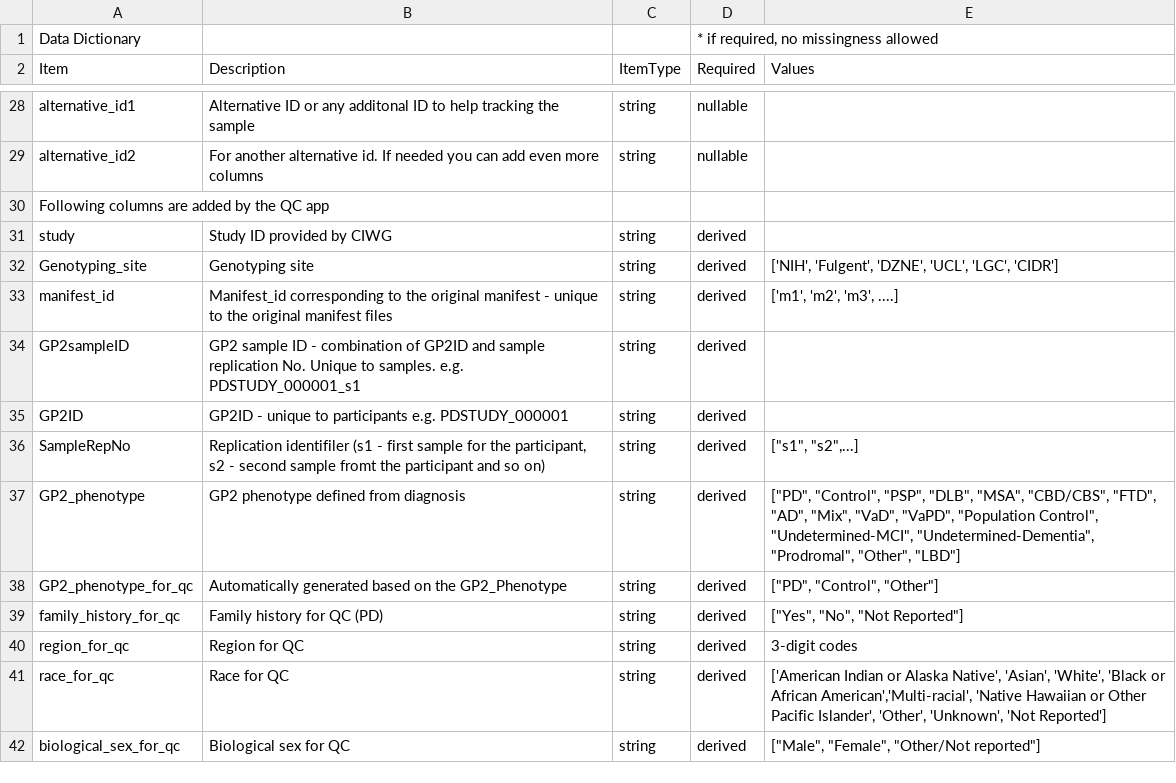
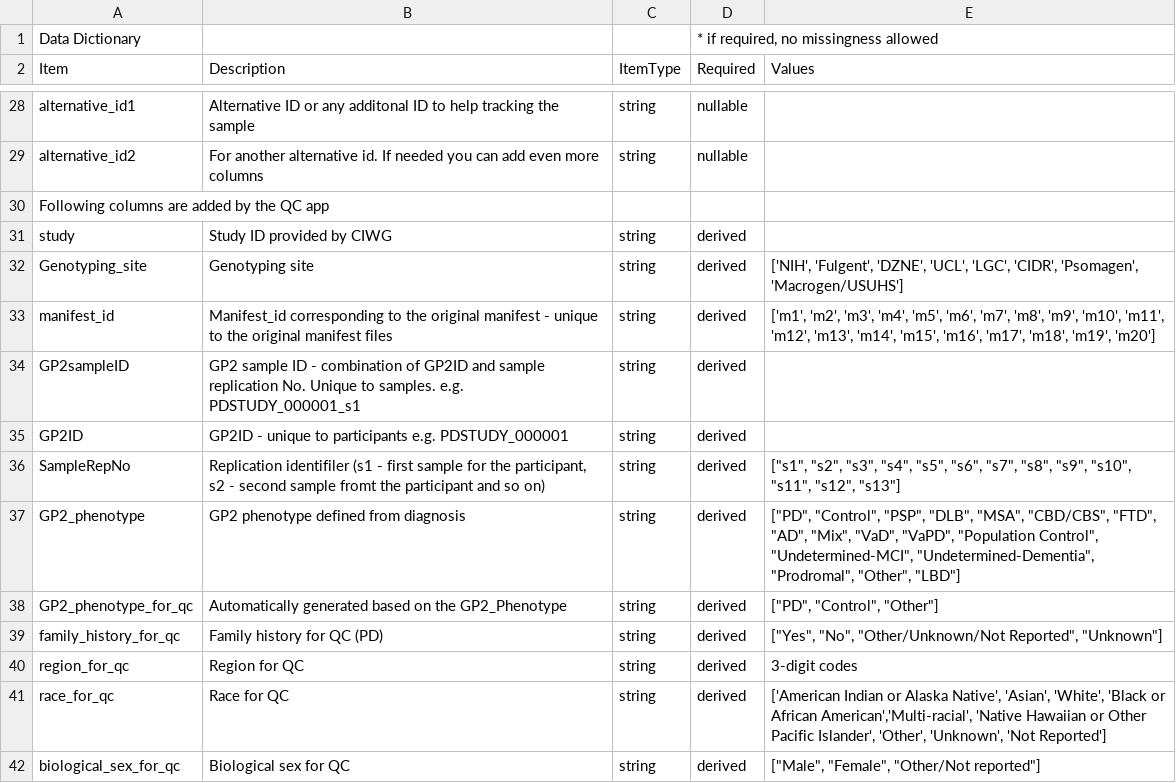
Before and after one commit to GP2code/GP2-Data-Dictionary, a CSV file: Sample_Manifest_Template_v4_Dictionary.csv, drawn as a sheet; only a part is shown, gaps mark what is left out.

Commit message:
Update Sample Manifest Template with new fields

```diff
--- a/Sample_Manifest_Template_v4_Dictionary.csv
+++ b/Sample_Manifest_Template_v4_Dictionary.csv
@@ -37,10 +37,10 @@ Following columns are added by the QC app,,,,
 study,Study ID provided by CIWG,string,derived,
-Genotyping_site,Genotyping site,string,derived,"['NIH', 'Fulgent', 'DZNE', 'UCL', 'LGC', 'CIDR']"
-manifest_id,Manifest_id corresponding to the original manifest - unique to the original manifest files,string,derived,"['m1', 'm2', 'm3', ....]"
+Genotyping_site,Genotyping site,string,derived,"['NIH', 'Fulgent', 'DZNE', 'UCL', 'LGC', 'CIDR', 'Psomagen', 'Macrogen/USUHS']"
+manifest_id,Manifest_id corresponding to the original manifest - unique to the original manifest files,string,derived,"['m1', 'm2', 'm3', 'm4', 'm5', 'm6', 'm7', 'm8', 'm9', 'm10', 'm11', 'm12', 'm13', 'm14', 'm15', 'm16', 'm17', 'm18', 'm19', 'm20']"
 GP2sampleID,GP2 sample ID - combination of GP2ID and sample replication No. Unique to samples.  e.g. PDSTUDY_000001_s1,string,derived,
 GP2ID,GP2ID - unique to participants e.g. PDSTUDY_000001,string,derived,
-SampleRepNo,"Replication identifiler (s1 - first sample for the participant, s2 - second sample fromt the participant and so on)",string,derived,"[""s1"", ""s2"",...]"
+SampleRepNo,"Replication identifiler (s1 - first sample for the participant, s2 - second sample fromt the participant and so on)",string,derived,"[""s1"", ""s2"", ""s3"", ""s4"", ""s5"", ""s6"", ""s7"", ""s8"", ""s9"", ""s10"", ""s11"", ""s12"", ""s13""]"
 GP2_phenotype,GP2 phenotype defined from diagnosis,string,derived,"[""PD"", ""Control"", ""PSP"", ""DLB"", ""MSA"", ""CBD/CBS"", ""FTD"", ""AD"", ""Mix"", ""VaD"", ""VaPD"", ""Population Control"", ""Undetermined-MCI"", ""Undetermined-Dementia"", ""Prodromal"", ""Other"", ""LBD""]"
 GP2_phenotype_for_qc,Automatically generated based on the GP2_Phenotype,string,derived,"[""PD"", ""Control"", ""Other""]"
-family_history_for_qc,Family history for QC (PD),string,derived,"[""Yes"", ""No"", ""Not Reported""]"
+family_history_for_qc,Family history for QC (PD),string,derived,"[""Yes"", ""No"", ""Other/Unknown/Not Reported"", ""Unknown""]"
 region_for_qc,Region for QC,string,derived,3-digit codes
```
